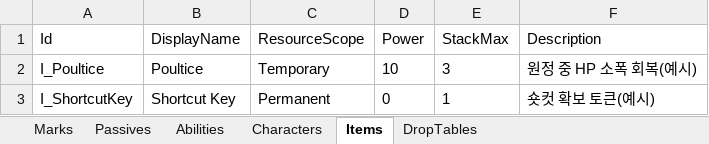
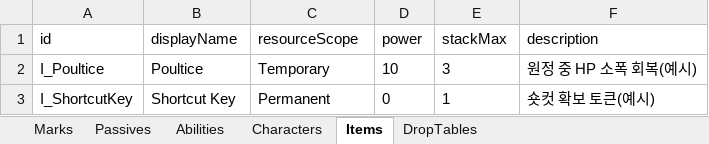
Before and after one commit to team-muel/tower, an Excel workbook: Assets/_Tower/Data/Source/Tower_GameData.xlsx, sheet Items, drawn as a sheet; values as stored, in another font and other column widths than the file's, no borders; removed rows and columns are numbered as before the commit, all else as after; the diff names each change by its address in the sheet, - before the commit and + after, or states it on an @@ line.

Commit message:
data: pin Sdp headers to camelCase via [ColumnName] -> byte-identical to committed CSVs (Sdp is drop-in generator, zero Unity change); camelCase authoring workbook

```diff
--- a/Assets/_Tower/Data/Source/Tower_GameData.xlsx (sheet Items)
+++ b/Assets/_Tower/Data/Source/Tower_GameData.xlsx (sheet Items)
-row 1: Id | DisplayName | ResourceScope | Power | StackMax | Description
+row 1: id | displayName | resourceScope | power | stackMax | description
```
Also changed, not shown: sheet Abilities, sheet Characters, sheet Marks, sheet DropTables, sheet Passives, 1 other file.
